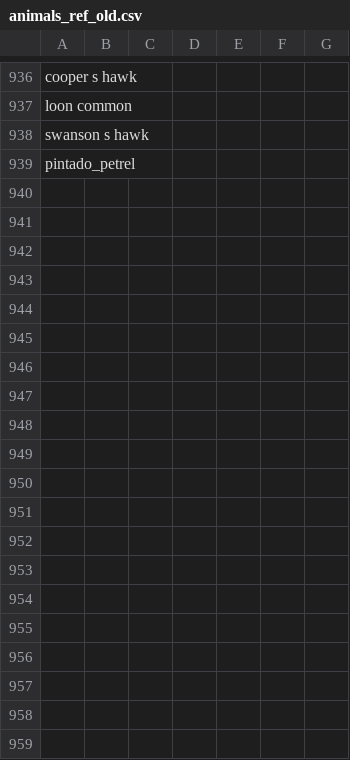
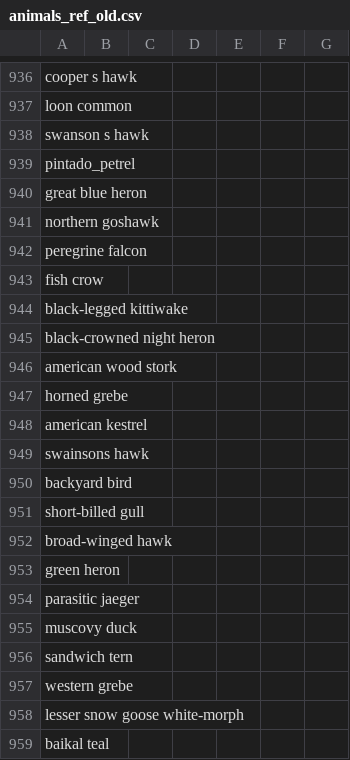
Before and after one commit to maksiaev/Avian_Flu, a CSV file: references/animals_ref_old.csv, drawn as a sheet; only a part is shown, gaps mark what is left out; the diff covers the shown part only.

```diff
--- a/references/animals_ref_old.csv
+++ b/references/animals_ref_old.csv
@@ -939 +939,21 @@ swanson s hawk,,,,,,
 pintado_petrel,,,,,,
+great blue heron ,,,,,,
+northern goshawk,,,,,,
+peregrine falcon,,,,,,
+fish crow,,,,,,
+black-legged kittiwake,,,,,,
+black-crowned night heron,,,,,,
+american wood stork,,,,,,
+horned grebe,,,,,,
+american kestrel,,,,,,
+swainsons hawk,,,,,,
+backyard bird,,,,,,
+short-billed gull,,,,,,
+broad-winged hawk,,,,,,
+green heron,,,,,,
+parasitic jaeger,,,,,,
+muscovy duck,,,,,,
+sandwich tern,,,,,,
+western grebe,,,,,,
+lesser snow goose white-morph,,,,,,
+baikal teal,,,,,,
```
Also changed, not shown: 37 added rows and 6 edited cells elsewhere in this file, references/animals_ref.csv, references/animals_ref_to_sort.csv, 6 other files.
